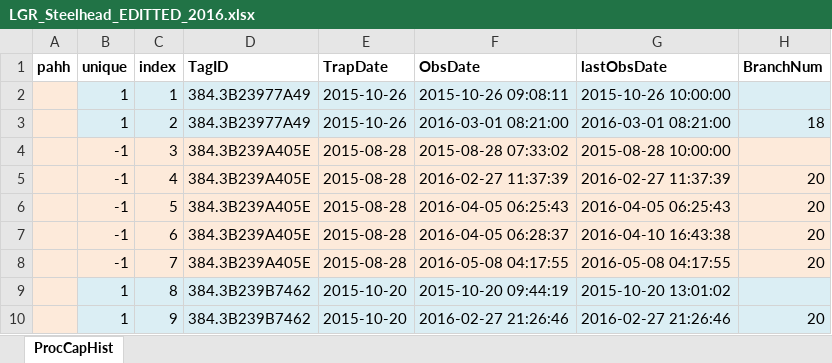
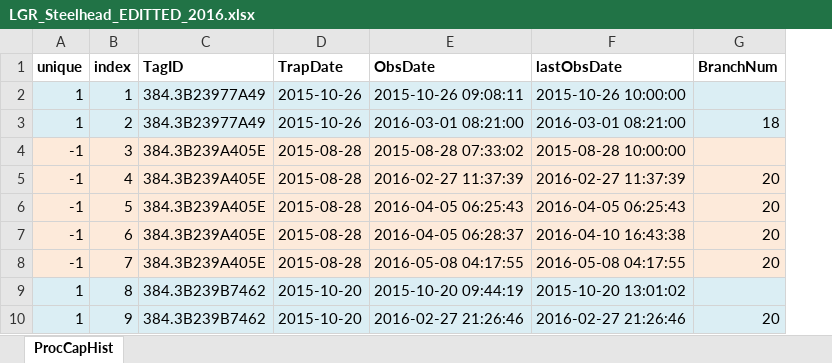
Before and after one commit to ryankinzer/SnakeBasinFishStatus, an Excel workbook: data/CleanedProcHist/LGR_Steelhead_EDITTED_2016.xlsx, sheet ProcCapHist, drawn as a sheet; only a part is shown; values as stored, in another font and other column widths than the file's, no borders; the diff names each change by its address in the sheet, - before the commit and + after, or states it on an @@ line.

```diff
--- a/data/CleanedProcHist/LGR_Steelhead_EDITTED_2016.xlsx (sheet ProcCapHist)
+++ b/data/CleanedProcHist/LGR_Steelhead_EDITTED_2016.xlsx (sheet ProcCapHist)
-column A (pahh), empty
```
Also changed, not shown: data/PITcleanr/LGR_Steelhead_2013.xlsx, data/PITcleanr/LGR_Steelhead_2014.xlsx, 19 other files.
